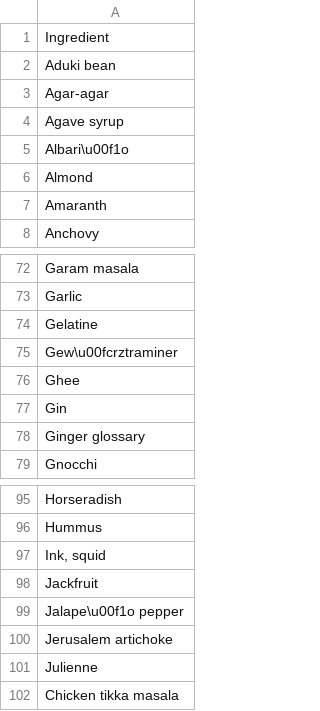
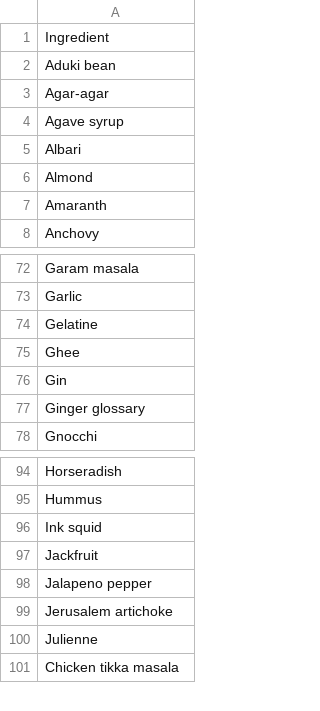
Before and after one commit to steficurson/ingreedyHTBX, a CSV file: src/data/ingredients_data.csv (was ingredients_data.csv), drawn as a sheet; only a part is shown, gaps mark what is left out.

Commit message:
moved fies to data

```diff
--- a/ingredients_data.csv
+++ b/src/data/ingredients_data.csv
@@ -4,3 +4,3 @@ Agar-agar
 Agave syrup
-Albari\u00f1o
+Albari
 Almond
@@ -74,3 +74,2 @@ Garlic
 Gelatine
-Gew\u00fcrztraminer
 Ghee
@@ -96,5 +95,5 @@ Horseradish
 Hummus
-"Ink, squid"
+Ink squid
 Jackfruit
-Jalape\u00f1o pepper
+Jalapeno pepper
 Jerusalem artichoke
```
